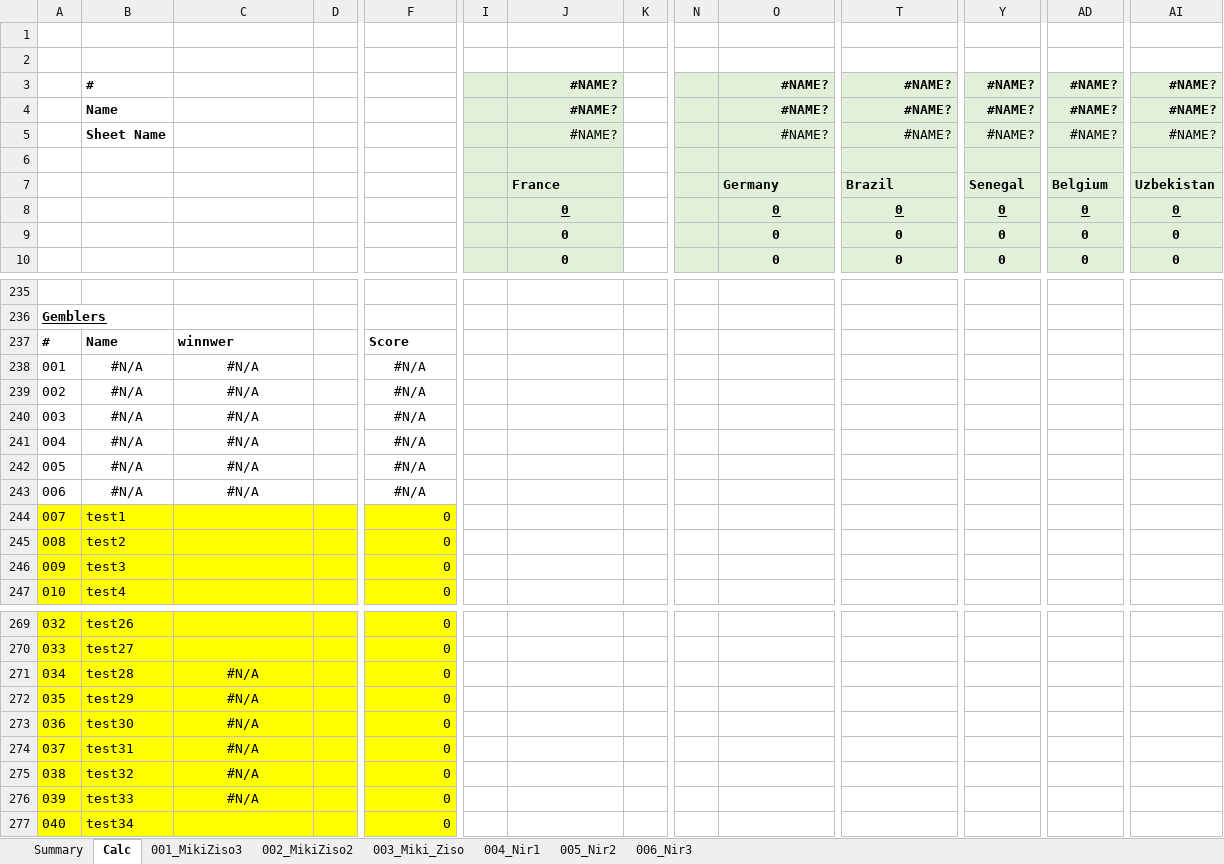
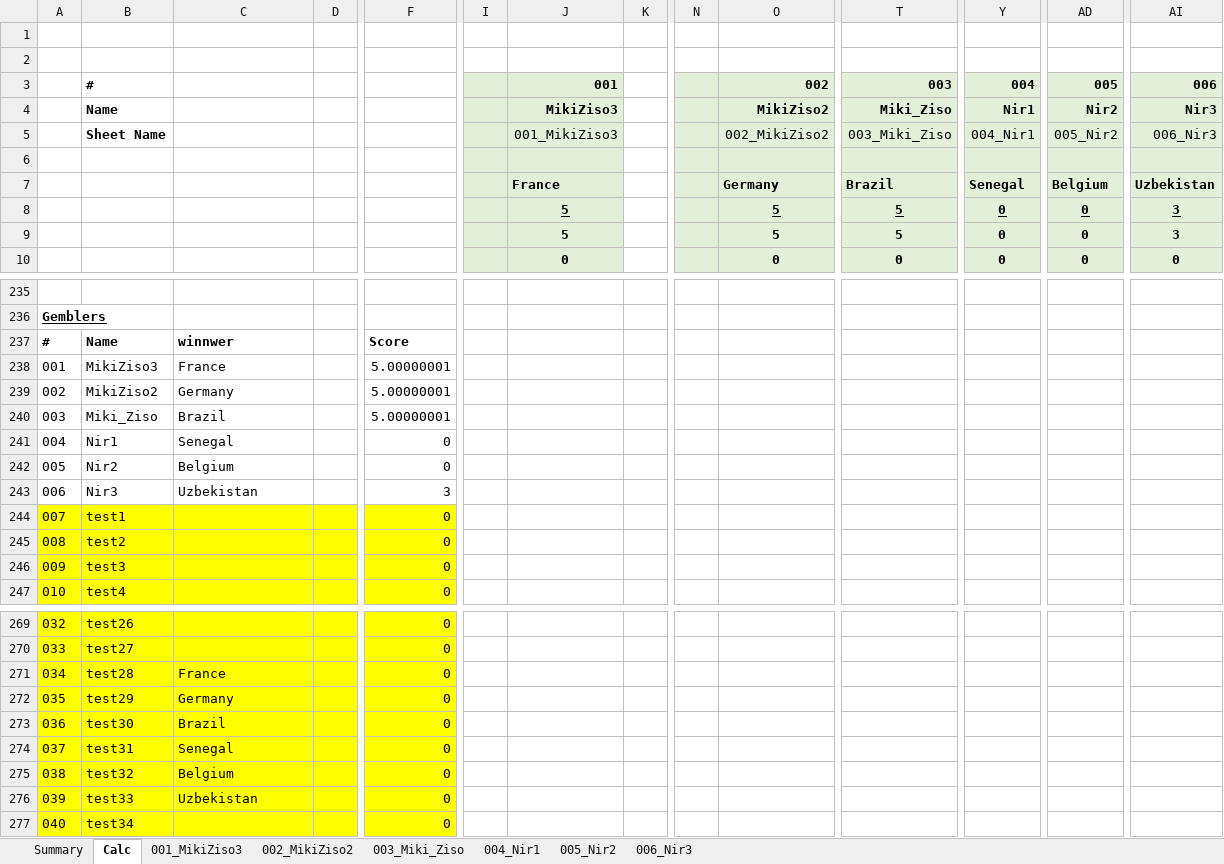
Before and after one commit to mikizi/toto, an Excel workbook: xlsx/Master WorldCup26.xlsx, sheet Calc, drawn as a sheet; only a part is shown, gaps mark what is left out; values as stored, in another font and other column widths than the file's, no borders; removed rows and columns are numbered as before the commit, all else as after; rows hold the shown columns only; the diff covers the shown part only; the diff names each change by its address in the sheet, - before the commit and + after, or states it on an @@ line.

```diff
--- a/xlsx/Master WorldCup26.xlsx (sheet Calc)
+++ b/xlsx/Master WorldCup26.xlsx (sheet Calc)
-row 3:  | # |  |  |  |  | #NAME? |  |  | #NAME? | #NAME? | #NAME? | #NAME? | #NAME?
-row 4:  | Name |  |  |  |  | #NAME? |  |  | #NAME? | #NAME? | #NAME? | #NAME? | #NAME?
-row 5:  | Sheet Name |  |  |  |  | #NAME? |  |  | #NAME? | #NAME? | #NAME? | #NAME? | #NAME?
+row 3:  | # |  |  |  |  | 001 |  |  | 002 | 003 | 004 | 005 | 006
+row 4:  | Name |  |  |  |  | MikiZiso3 |  |  | MikiZiso2 | Miki_Ziso | Nir1 | Nir2 | Nir3
+row 5:  | Sheet Name |  |  |  |  | 001_MikiZiso3 |  |  | 002_MikiZiso2 | 003_Miki_Ziso | 004_Nir1 | 005_Nir2 | 006_Nir3
-J8:J9: 0
+J8:J9: 5
-O8:O9: 0
+O8:O9: 5
-T8:T9: 0
+T8:T9: 5
-AI8:AI9: 0
+AI8:AI9: 3
-row 238: 001 | #N/A | #N/A |  | #N/A
-row 239: 002 | #N/A | #N/A |  | #N/A
-row 240: 003 | #N/A | #N/A |  | #N/A
-row 241: 004 | #N/A | #N/A |  | #N/A
-row 242: 005 | #N/A | #N/A |  | #N/A
-row 243: 006 | #N/A | #N/A |  | #N/A
+row 238: 001 | MikiZiso3 | France |  | 5.00000001
+row 239: 002 | MikiZiso2 | Germany |  | 5.00000001
+row 240: 003 | Miki_Ziso | Brazil |  | 5.00000001
+row 241: 004 | Nir1 | Senegal |  | 0
+row 242: 005 | Nir2 | Belgium |  | 0
+row 243: 006 | Nir3 | Uzbekistan |  | 3
-C271: #N/A
+C271: France
-C271:C276 alignment: center
+C271:C276 alignment: left
-C272: #N/A
+C272: Germany
-C273: #N/A
+C273: Brazil
-C274: #N/A
+C274: Senegal
-C275: #N/A
+C275: Belgium
-C276: #N/A
+C276: Uzbekistan
```
Also changed, not shown: 17 edited cells and cell formats elsewhere in this sheet, sheet Summary, formulas that keep their value, hidden cells, 2 other files.
